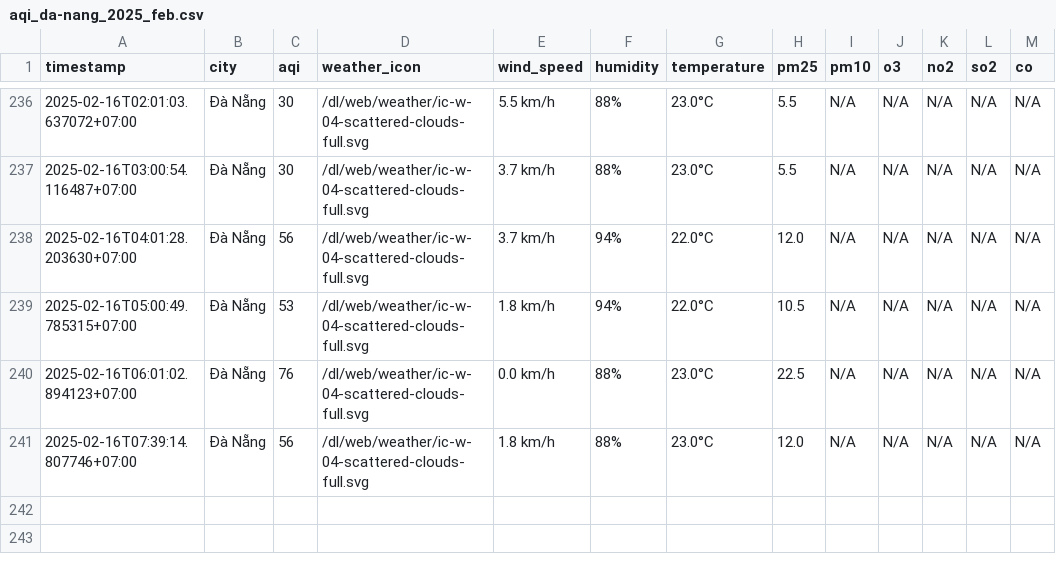
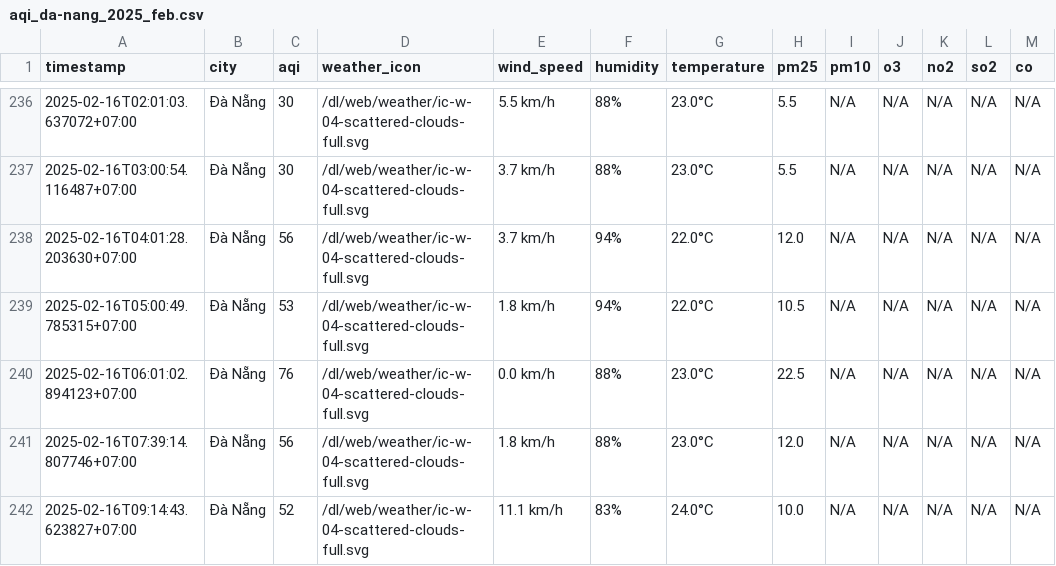
Before and after one commit to nguyennguyet02/iqair-dataset, a CSV file: result/da-nang/aqi_da-nang_2025_feb.csv, drawn as a sheet; only a part is shown, gaps mark what is left out.

```diff
--- a/result/da-nang/aqi_da-nang_2025_feb.csv
+++ b/result/da-nang/aqi_da-nang_2025_feb.csv
@@ -241 +241,2 @@ timestamp,city,aqi,weather_icon,wind_speed,humidity,temperature,pm25,pm10,o3,no2
 2025-02-16T07:39:14.807746+07:00,Đà Nẵng,56,/dl/web/weather/ic-w-04-scattered-clouds-full.svg,1.8 km/h,88%,23.0°C,12.0,N/A,N/A,N/A,N/A,N/A
+2025-02-16T09:14:43.623827+07:00,Đà Nẵng,52,/dl/web/weather/ic-w-04-scattered-clouds-full.svg,11.1 km/h,83%,24.0°C,10.0,N/A,N/A,N/A,N/A,N/A
```
Also changed, not shown: result/hai-duong/aqi_hai-duong_2025_feb.csv, result/hai-phong/aqi_hai-phong_2025_feb.csv, 8 other files.
